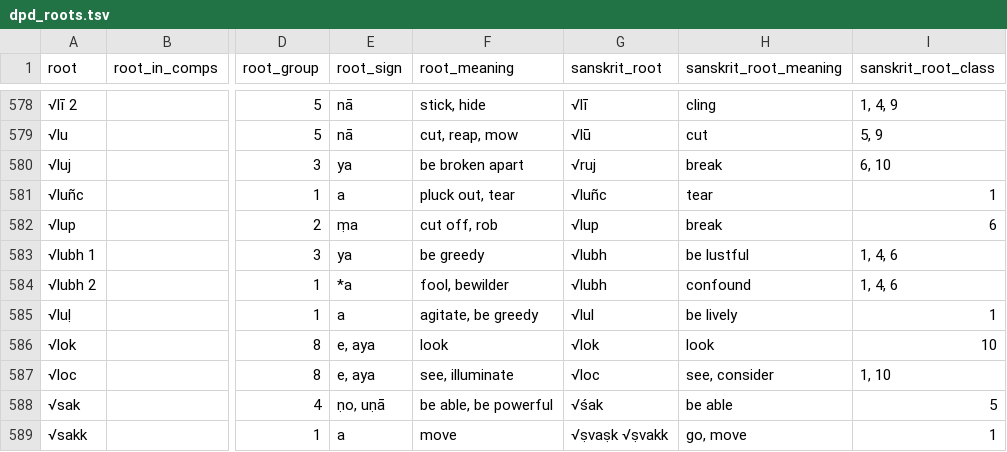
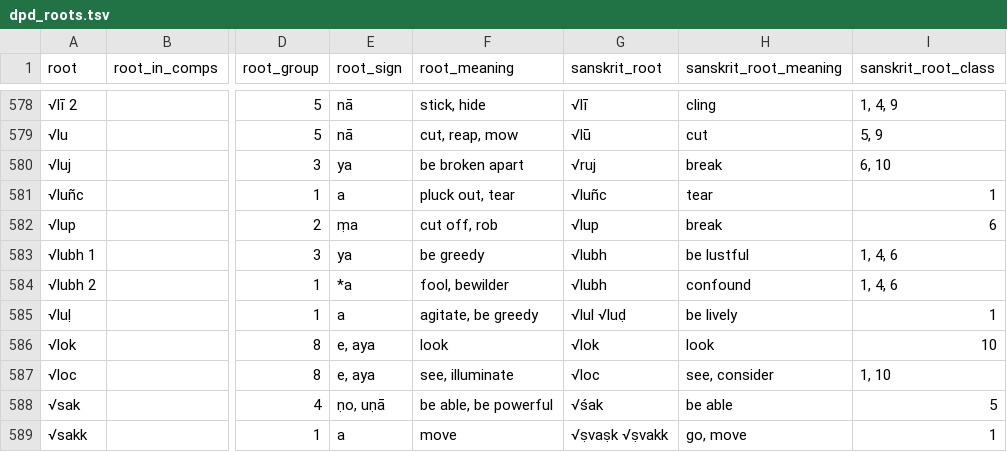
Before and after one commit to digitalpalidictionary/dpd-db, a TSV file: db/backup_tsv/dpd_roots.tsv, drawn as a sheet; only a part is shown, gaps mark what is left out; the diff names each change by its address in the sheet, - before the commit and + after, or states it on an @@ line.

Commit message:
pali update

```diff
--- a/db/backup_tsv/dpd_roots.tsv
+++ b/db/backup_tsv/dpd_roots.tsv
-G585 (sanskrit_root): √lul
+G585 (sanskrit_root): √lul √luḍ
```
